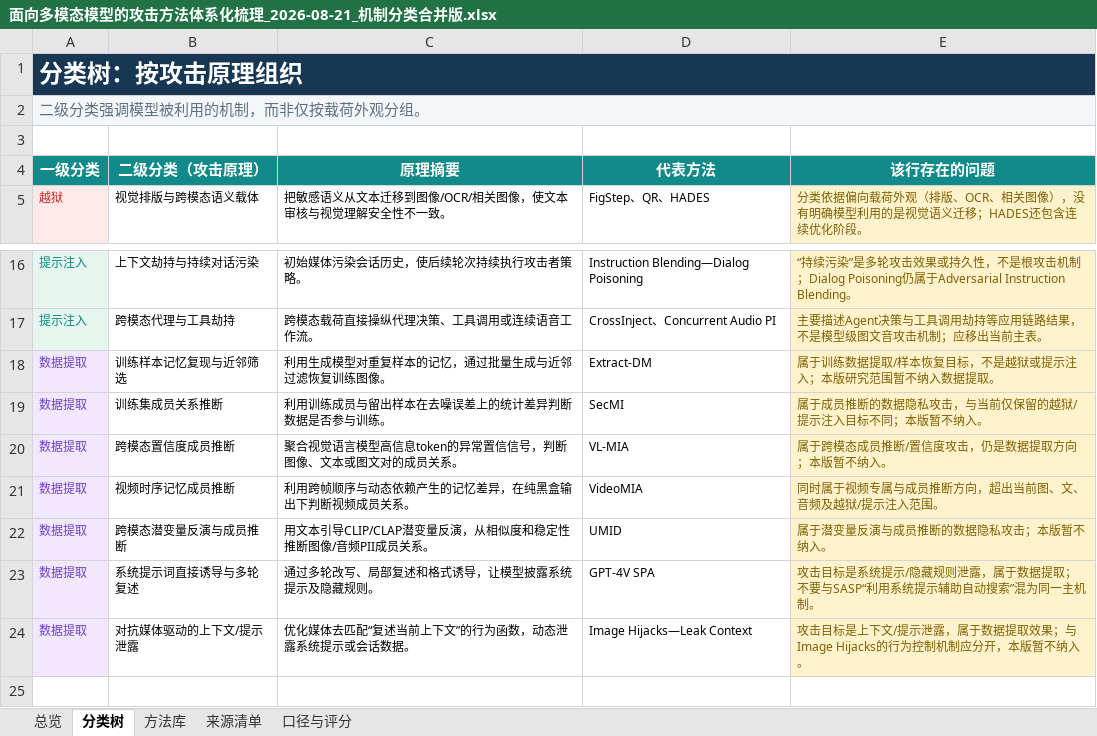
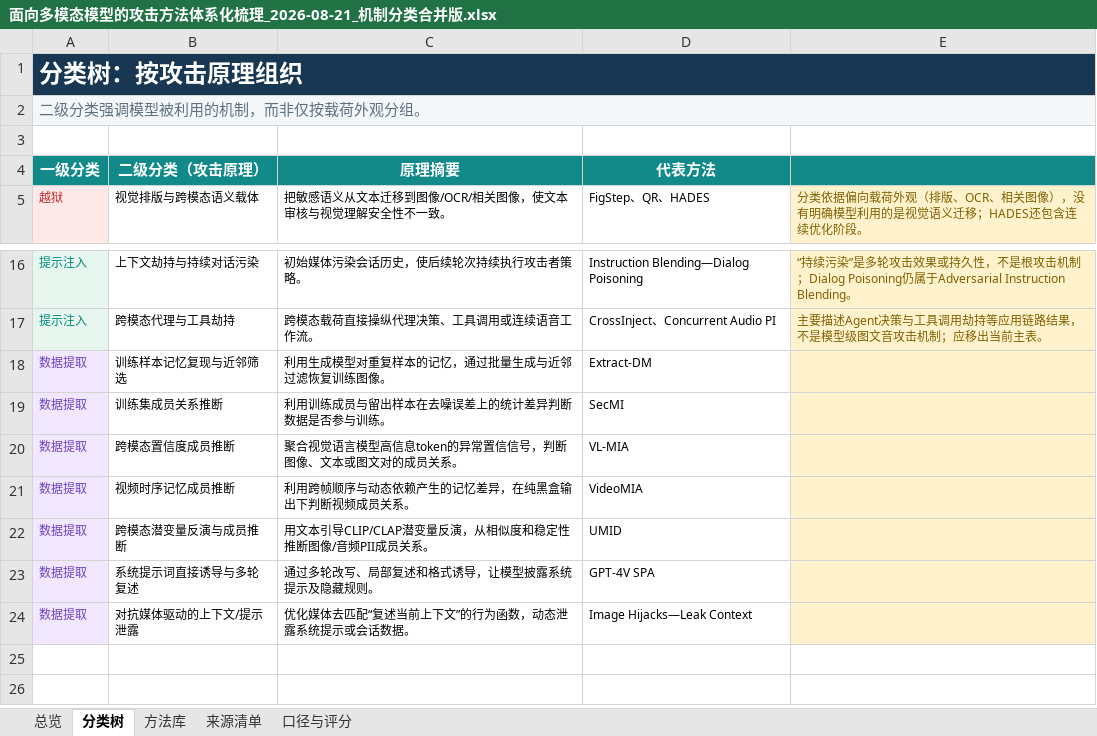
Before and after one commit to liangjunyi010/multimodal-attack-research, an Excel workbook: 面向多模态模型的攻击方法体系化梳理_2026-08-21_机制分类合并版.xlsx, sheet 分类树, drawn as a sheet; only a part is shown, gaps mark what is left out; the shorter side is filled out with more unchanged rows; values as stored, in another font and other column widths than the file's, no borders; conditional formats and table styles not drawn; the diff names each change by its address in the sheet, - before the commit and + after, or states it on an @@ line.

Commit message:
Refine taxonomy issue annotations

```diff
--- a/面向多模态模型的攻击方法体系化梳理_2026-08-21_机制分类合并版.xlsx (sheet 分类树)
+++ b/面向多模态模型的攻击方法体系化梳理_2026-08-21_机制分类合并版.xlsx (sheet 分类树)
-E4: 该行存在的问题
+E4: (empty)
-E18: 属于训练数据提取/样本恢复目标，不是越狱或提示注入；本版研究范围暂不纳入数据提取。
+E18: (empty)
-E19: 属于成员推断的数据隐私攻击，与当前仅保留的越狱/提示注入目标不同；本版暂不纳入。
+E19: (empty)
-E20: 属于跨模态成员推断/置信度攻击，仍是数据提取方向；本版暂不纳入。
+E20: (empty)
-E21: 同时属于视频专属与成员推断方向，超出当前图、文、音频及越狱/提示注入范围。
+E21: (empty)
-E22: 属于潜变量反演与成员推断的数据隐私攻击；本版暂不纳入。
+E22: (empty)
-E23: 攻击目标是系统提示/隐藏规则泄露，属于数据提取；不要与SASP“利用系统提示辅助自动搜索”混为同一主机制。
+E23: (empty)
-E24: 攻击目标是上下文/提示泄露，属于数据提取效果；与Image Hijacks的行为控制机制应分开，本版暂不纳入。
+E24: (empty)
```
Also changed, not shown: charts or pictures.
